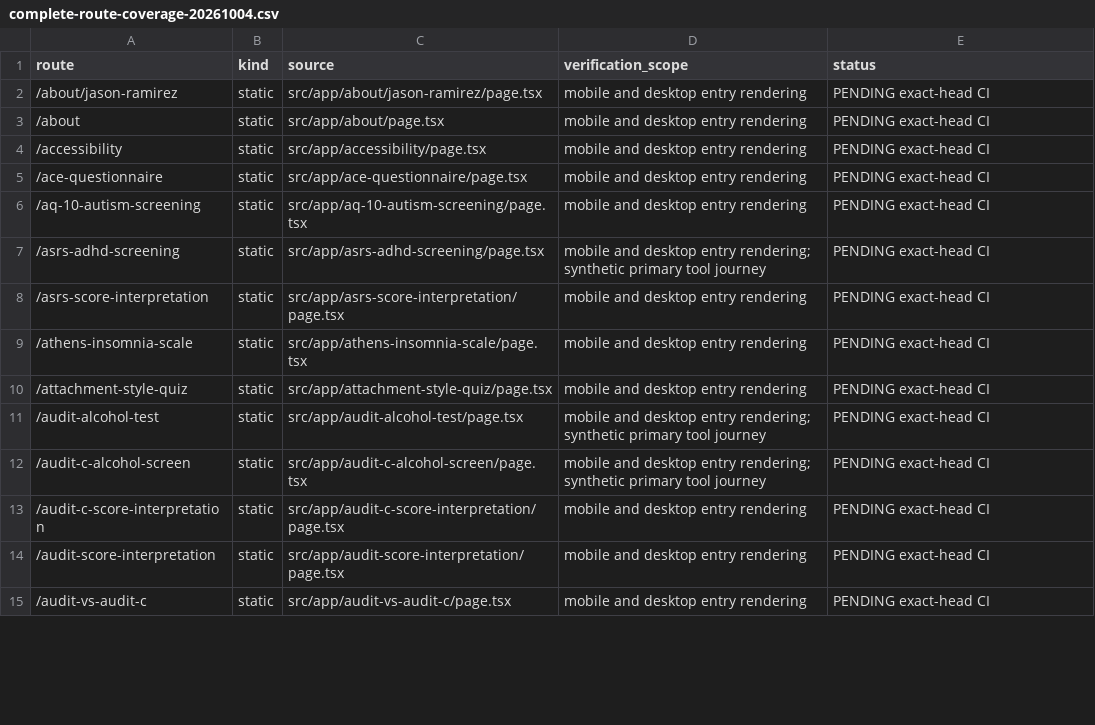
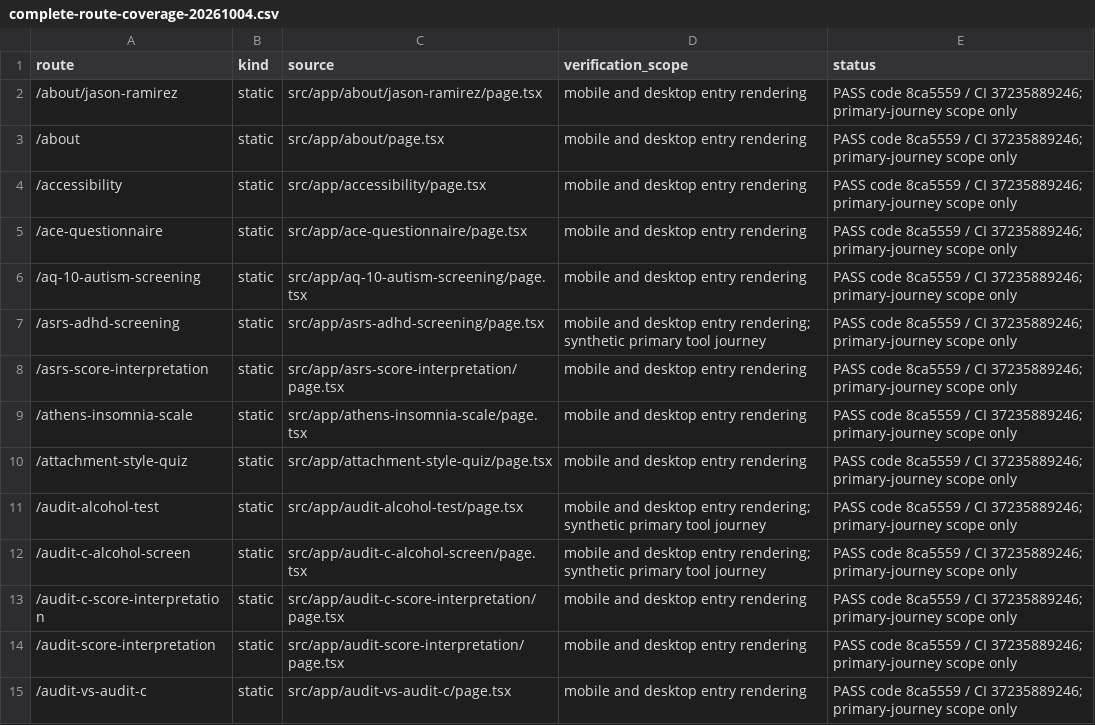
Before and after one commit to raiderj77/mhsud, a CSV file: docs/complete-route-coverage-20261004.csv, drawn as a sheet; only a part is shown; the diff covers the shown part only.

Commit message:
Record complete route and primary tool journey verification

```diff
--- a/docs/complete-route-coverage-20261004.csv
+++ b/docs/complete-route-coverage-20261004.csv
@@ -1,15 +1,15 @@
 route,kind,source,verification_scope,status
-/about/jason-ramirez,static,src/app/about/jason-ramirez/page.tsx,mobile and desktop entry rendering,PENDING exact-head CI
-/about,static,src/app/about/page.tsx,mobile and desktop entry rendering,PENDING exact-head CI
-/accessibility,static,src/app/accessibility/page.tsx,mobile and desktop entry rendering,PENDING exact-head CI
-/ace-questionnaire,static,src/app/ace-questionnaire/page.tsx,mobile and desktop entry rendering,PENDING exact-head CI
-/aq-10-autism-screening,static,src/app/aq-10-autism-screening/page.tsx,mobile and desktop entry rendering,PENDING exact-head CI
-/asrs-adhd-screening,static,src/app/asrs-adhd-screening/page.tsx,mobile and desktop entry rendering; synthetic primary tool journey,PENDING exact-head CI
-/asrs-score-interpretation,static,src/app/asrs-score-interpretation/page.tsx,mobile and desktop entry rendering,PENDING exact-head CI
-/athens-insomnia-scale,static,src/app/athens-insomnia-scale/page.tsx,mobile and desktop entry rendering,PENDING exact-head CI
-/attachment-style-quiz,static,src/app/attachment-style-quiz/page.tsx,mobile and desktop entry rendering,PENDING exact-head CI
-/audit-alcohol-test,static,src/app/audit-alcohol-test/page.tsx,mobile and desktop entry rendering; synthetic primary tool journey,PENDING exact-head CI
-/audit-c-alcohol-screen,static,src/app/audit-c-alcohol-screen/page.tsx,mobile and desktop entry rendering; synthetic primary tool journey,PENDING exact-head CI
-/audit-c-score-interpretation,static,src/app/audit-c-score-interpretation/page.tsx,mobile and desktop entry rendering,PENDING exact-head CI
-/audit-score-interpretation,static,src/app/audit-score-interpretation/page.tsx,mobile and desktop entry rendering,PENDING exact-head CI
-/audit-vs-audit-c,static,src/app/audit-vs-audit-c/page.tsx,mobile and desktop entry rendering,PENDING exact-head CI
+/about/jason-ramirez,static,src/app/about/jason-ramirez/page.tsx,mobile and desktop entry rendering,PASS code 8ca5559 / CI 37235889246; primary-journey scope only
+/about,static,src/app/about/page.tsx,mobile and desktop entry rendering,PASS code 8ca5559 / CI 37235889246; primary-journey scope only
+/accessibility,static,src/app/accessibility/page.tsx,mobile and desktop entry rendering,PASS code 8ca5559 / CI 37235889246; primary-journey scope only
+/ace-questionnaire,static,src/app/ace-questionnaire/page.tsx,mobile and desktop entry rendering,PASS code 8ca5559 / CI 37235889246; primary-journey scope only
+/aq-10-autism-screening,static,src/app/aq-10-autism-screening/page.tsx,mobile and desktop entry rendering,PASS code 8ca5559 / CI 37235889246; primary-journey scope only
+/asrs-adhd-screening,static,src/app/asrs-adhd-screening/page.tsx,mobile and desktop entry rendering; synthetic primary tool journey,PASS code 8ca5559 / CI 37235889246; primary-journey scope only
+/asrs-score-interpretation,static,src/app/asrs-score-interpretation/page.tsx,mobile and desktop entry rendering,PASS code 8ca5559 / CI 37235889246; primary-journey scope only
+/athens-insomnia-scale,static,src/app/athens-insomnia-scale/page.tsx,mobile and desktop entry rendering,PASS code 8ca5559 / CI 37235889246; primary-journey scope only
+/attachment-style-quiz,static,src/app/attachment-style-quiz/page.tsx,mobile and desktop entry rendering,PASS code 8ca5559 / CI 37235889246; primary-journey scope only
+/audit-alcohol-test,static,src/app/audit-alcohol-test/page.tsx,mobile and desktop entry rendering; synthetic primary tool journey,PASS code 8ca5559 / CI 37235889246; primary-journey scope only
+/audit-c-alcohol-screen,static,src/app/audit-c-alcohol-screen/page.tsx,mobile and desktop entry rendering; synthetic primary tool journey,PASS code 8ca5559 / CI 37235889246; primary-journey scope only
+/audit-c-score-interpretation,static,src/app/audit-c-score-interpretation/page.tsx,mobile and desktop entry rendering,PASS code 8ca5559 / CI 37235889246; primary-journey scope only
+/audit-score-interpretation,static,src/app/audit-score-interpretation/page.tsx,mobile and desktop entry rendering,PASS code 8ca5559 / CI 37235889246; primary-journey scope only
+/audit-vs-audit-c,static,src/app/audit-vs-audit-c/page.tsx,mobile and desktop entry rendering,PASS code 8ca5559 / CI 37235889246; primary-journey scope only
```
Also changed, not shown: 78 edited cells elsewhere in this file, 1 other file.
